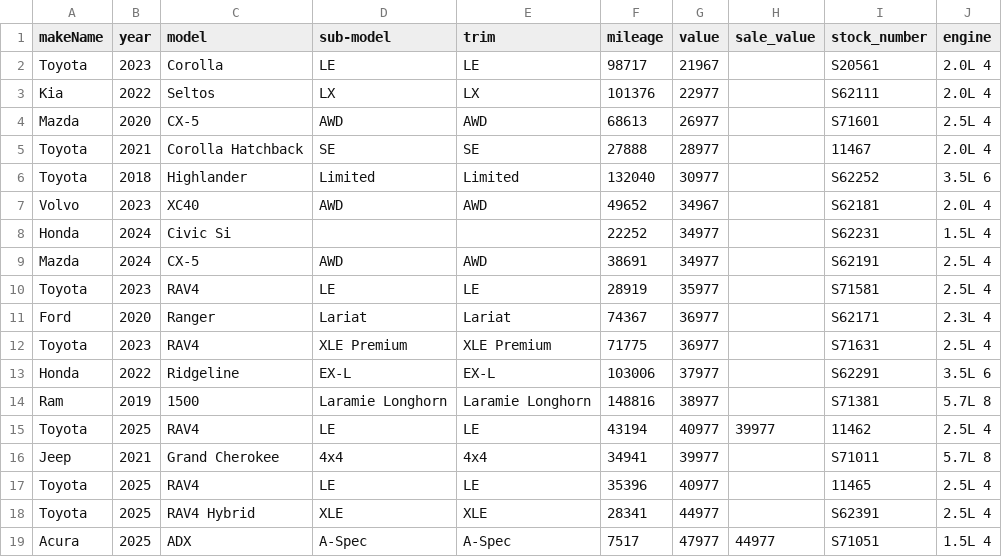
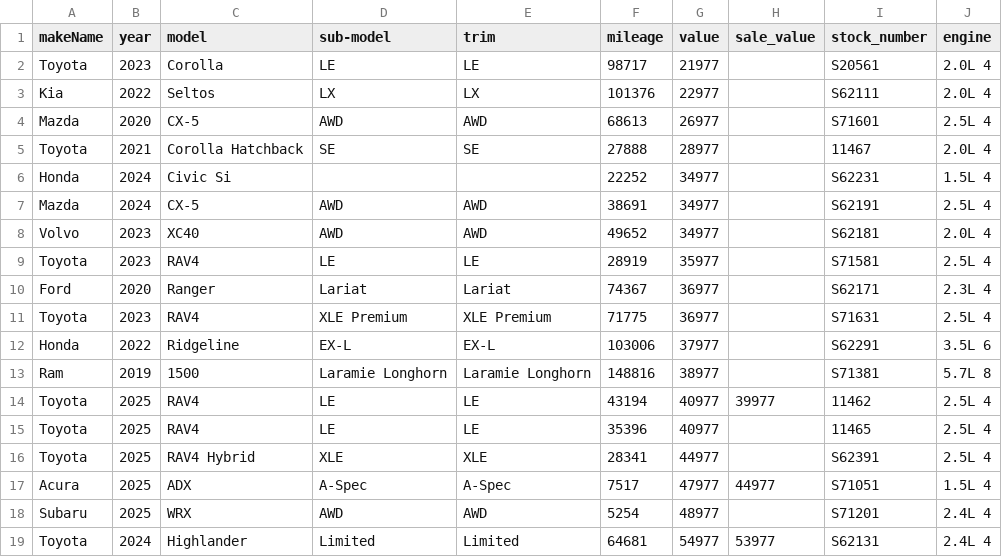
Before and after one commit to monilp28/RDTPDF, a CSV file: public/data/inventory.csv, drawn as a sheet; only a part is shown; the shorter side is filled out with more unchanged rows.

```diff
--- a/public/data/inventory.csv
+++ b/public/data/inventory.csv
@@ -1,3 +1,3 @@
 makeName,year,model,sub-model,trim,mileage,value,sale_value,stock_number,engine
-Toyota,2023,Corolla,LE,LE,98717,21967,,S20561,2.0L 4
+Toyota,2023,Corolla,LE,LE,98717,21977,,S20561,2.0L 4
 Kia,2022,Seltos,LX,LX,101376,22977,,S62111,2.0L 4
@@ -5,6 +5,5 @@ Mazda,2020,CX-5,AWD,AWD,68613,26977,,S71601,2.5L 4
 Toyota,2021,Corolla Hatchback,SE,SE,27888,28977,,11467,2.0L 4
-Toyota,2018,Highlander,Limited,Limited,132040,30977,,S62252,3.5L 6
-Volvo,2023,XC40,AWD,AWD,49652,34967,,S62181,2.0L 4
 Honda,2024,Civic Si,,,22252,34977,,S62231,1.5L 4
 Mazda,2024,CX-5,AWD,AWD,38691,34977,,S62191,2.5L 4
+Volvo,2023,XC40,AWD,AWD,49652,34977,,S62181,2.0L 4
 Toyota,2023,RAV4,LE,LE,28919,35977,,S71581,2.5L 4
@@ -15,3 +14,2 @@ Ram,2019,1500,Laramie Longhorn,Laramie Longhorn,148816,38977,,S71381,5.7L 8
 Toyota,2025,RAV4,LE,LE,43194,40977,39977,11462,2.5L 4
-Jeep,2021,Grand Cherokee,4x4,4x4,34941,39977,,S71011,5.7L 8
 Toyota,2025,RAV4,LE,LE,35396,40977,,11465,2.5L 4
```
